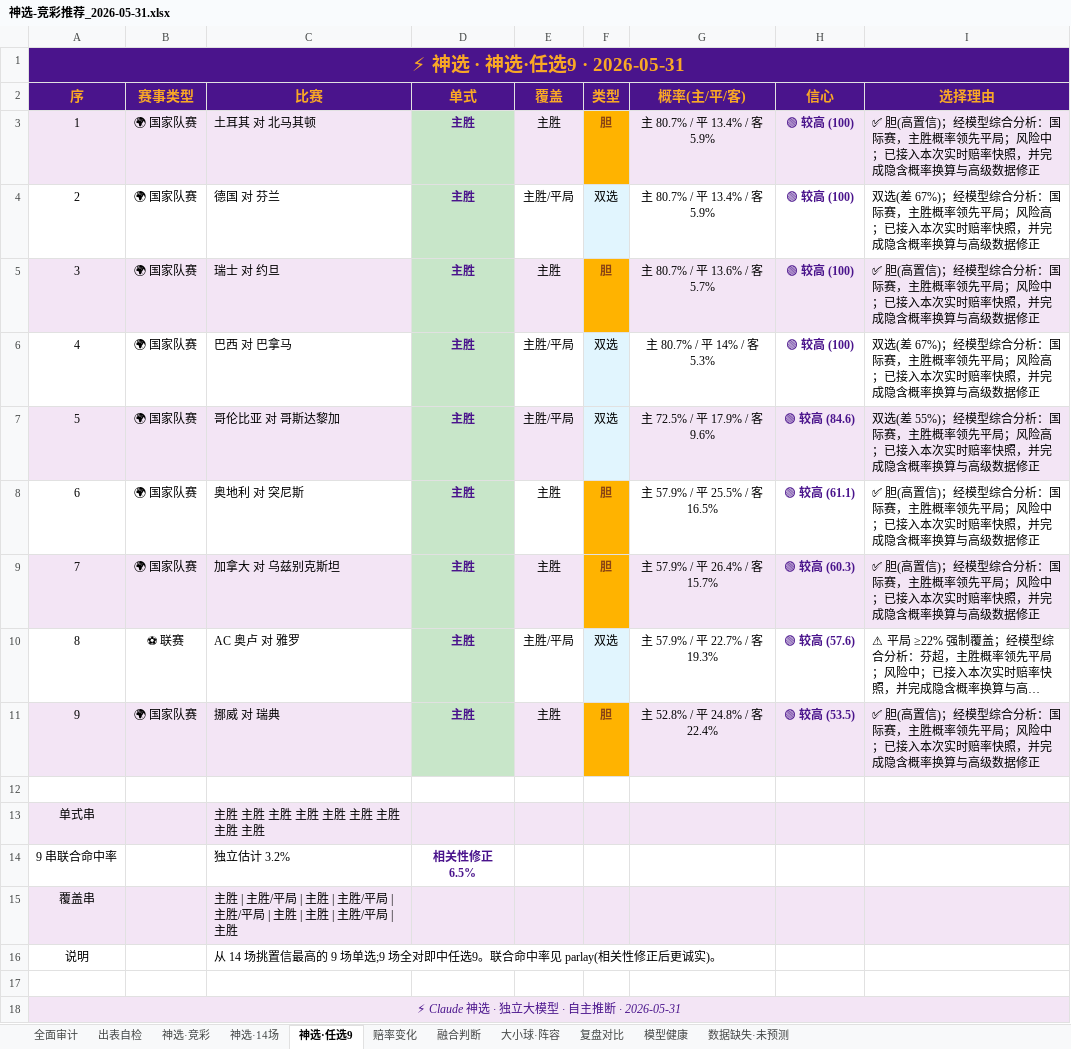
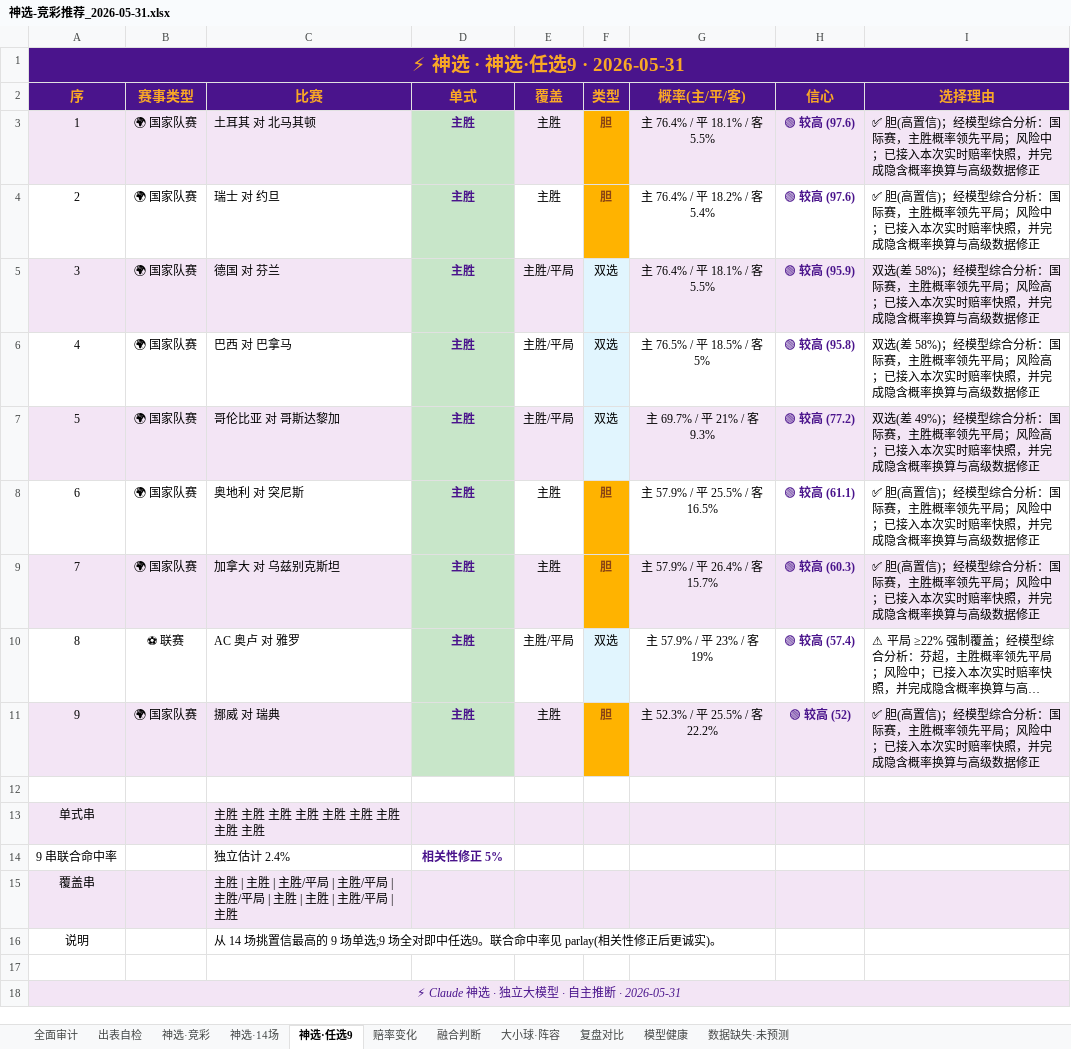
Before and after one commit to prenticeleogomez466-sys/-, an Excel workbook: 推荐产出/神选-竞彩推荐_2026-05-31.xlsx, sheet 神选·任选9, drawn as a sheet; long unchanged cells end in …; values as stored, in another font and other column widths than the file's, no borders; the diff names each change by its address in the sheet, - before the commit and + after, or states it on an @@ line.

```diff
--- a/推荐产出/神选-竞彩推荐_2026-05-31.xlsx (sheet 神选·任选9)
+++ b/推荐产出/神选-竞彩推荐_2026-05-31.xlsx (sheet 神选·任选9)
-G3 (概率(主/平/客)): 主 80.7% / 平 13.4% / 客 5.9%
+G3 (概率(主/平/客)): 主 76.4% / 平 18.1% / 客 5.5%
-H3:H4 (信心): 🟢 较高 (100)
+H3:H4 (信心): 🟢 较高 (97.6)
-C4 (比赛): 德国 对 芬兰
+C4 (比赛): 瑞士 对 约旦
-E4 (覆盖): 主胜/平局
+E4 (覆盖): 主胜
-F4 (类型): 双选
+F4 (类型): 胆
@@ F4 fill: #E1F5FE → #FFB300, bold: off → on, text colour: black → #8B4513 @@
-G4 (概率(主/平/客)): 主 80.7% / 平 13.4% / 客 5.9%
+G4 (概率(主/平/客)): 主 76.4% / 平 18.2% / 客 5.4%
-I4 (选择理由): 双选(差 67%)；经模型综合分析：国际赛，主胜概率领先平局；风险高；已接入…
+I4 (选择理由): ✅ 胆(高置信)；经模型综合分析：国际赛，主胜概率领先平局；风险中；已接入…
-C5 (比赛): 瑞士 对 约旦
+C5 (比赛): 德国 对 芬兰
-E5 (覆盖): 主胜
+E5 (覆盖): 主胜/平局
-F5 (类型): 胆
+F5 (类型): 双选
@@ F5 fill: #FFB300 → #E1F5FE, bold: on → off, text colour: #8B4513 → black @@
-G5 (概率(主/平/客)): 主 80.7% / 平 13.6% / 客 5.7%
+G5 (概率(主/平/客)): 主 76.4% / 平 18.1% / 客 5.5%
-H5 (信心): 🟢 较高 (100)
+H5 (信心): 🟢 较高 (95.9)
-I5 (选择理由): ✅ 胆(高置信)；经模型综合分析：国际赛，主胜概率领先平局；风险中；已接入…
+I5 (选择理由): 双选(差 58%)；经模型综合分析：国际赛，主胜概率领先平局；风险高；已接入…
-G6 (概率(主/平/客)): 主 80.7% / 平 14% / 客 5.3%
+G6 (概率(主/平/客)): 主 76.5% / 平 18.5% / 客 5%
-H6 (信心): 🟢 较高 (100)
+H6 (信心): 🟢 较高 (95.8)
-I6 (选择理由): …选(差 67%)；经模型…
+I6 (选择理由): …选(差 58%)；经模型…
-G7 (概率(主/平/客)): 主 72.5% / 平 17.9% / 客 9.6%
+G7 (概率(主/平/客)): 主 69.7% / 平 21% / 客 9.3%
-H7 (信心): 🟢 较高 (84.6)
+H7 (信心): 🟢 较高 (77.2)
-I7 (选择理由): …选(差 55%)；经模型…
+I7 (选择理由): …选(差 49%)；经模型…
-G10 (概率(主/平/客)): 主 57.9% / 平 22.7% / 客 19.3%
+G10 (概率(主/平/客)): 主 57.9% / 平 23% / 客 19%
-H10 (信心): 🟢 较高 (57.6)
+H10 (信心): 🟢 较高 (57.4)
-G11 (概率(主/平/客)): 主 52.8% / 平 24.8% / 客 22.4%
+G11 (概率(主/平/客)): 主 52.3% / 平 25.5% / 客 22.2%
-H11 (信心): 🟢 较高 (53.5)
+H11 (信心): 🟢 较高 (52)
-C14 (比赛): 独立估计 3.2%
+C14 (比赛): 独立估计 2.4%
-D14 (单式): 相关性修正 6.5%
+D14 (单式): 相关性修正 5%
-C15 (比赛): …| 主胜/平局 | 主胜 | 主胜…
+C15 (比赛): …| 主胜 | 主胜/平局 | 主胜…
```
Also changed, not shown: sheet 复盘对比, sheet 赔率变化, sheet 神选·竞彩, sheet 融合判断, sheet 神选·14场, sheet 大小球·阵容, 5 other files.
